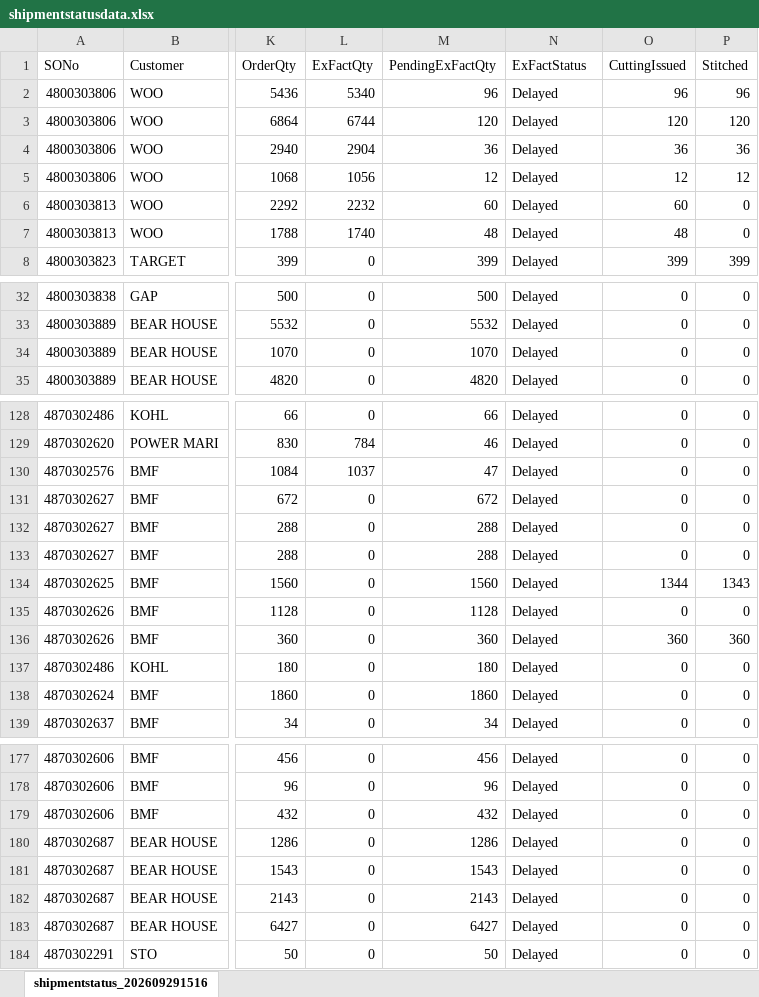
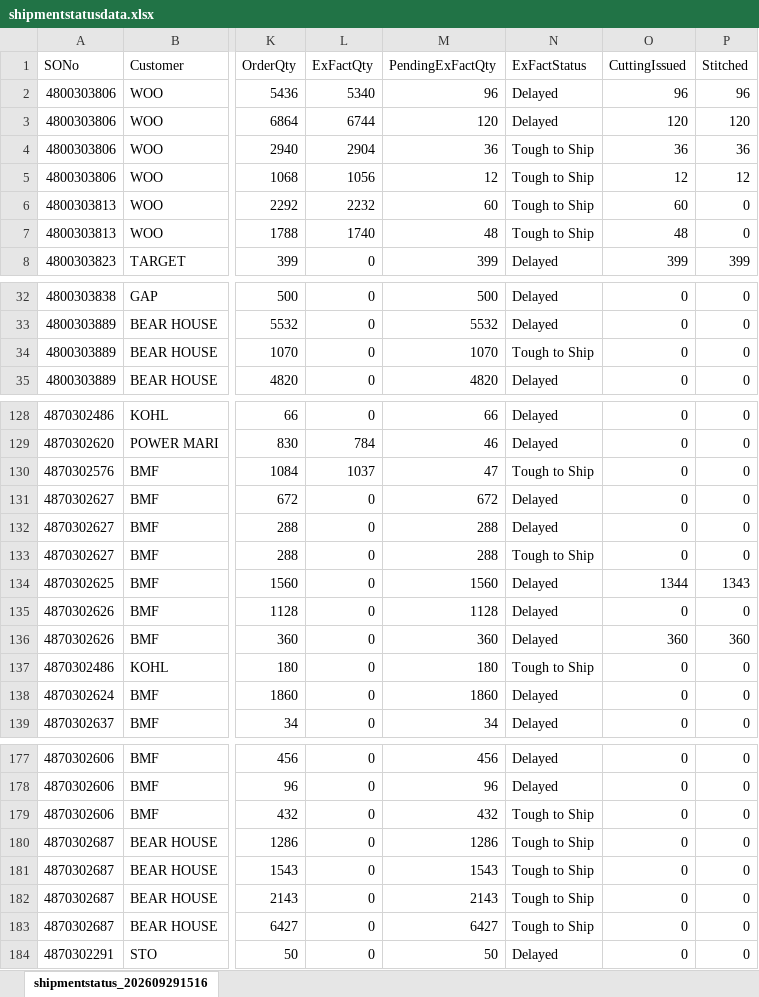
Before and after one commit to SabuSandbox/shipstat_lineEff_WIP, an Excel workbook: shipmentstatusdata.xlsx, sheet shipmentstatus_202609291516, drawn as a sheet; only a part is shown, gaps mark what is left out; values as stored, in another font and other column widths than the file's, no borders; the diff covers the shown part only; the diff names each change by its address in the sheet, - before the commit and + after, or states it on an @@ line.

```diff
--- a/shipmentstatusdata.xlsx (sheet shipmentstatus_202609291516)
+++ b/shipmentstatusdata.xlsx (sheet shipmentstatus_202609291516)
-N4:N7 (ExFactStatus): Delayed
+N4:N7 (ExFactStatus): Tough to Ship
-N34 (ExFactStatus): Delayed
+N34 (ExFactStatus): Tough to Ship
-N130 (ExFactStatus): Delayed
+N130 (ExFactStatus): Tough to Ship
-N133 (ExFactStatus): Delayed
+N133 (ExFactStatus): Tough to Ship
-N137 (ExFactStatus): Delayed
+N137 (ExFactStatus): Tough to Ship
-N179:N183 (ExFactStatus): Delayed
+N179:N183 (ExFactStatus): Tough to Ship
```
Also changed, not shown: 20 added rows, 20 removed rows, 21 moved rows and 17 edited cells elsewhere in this sheet, 2 other files.
